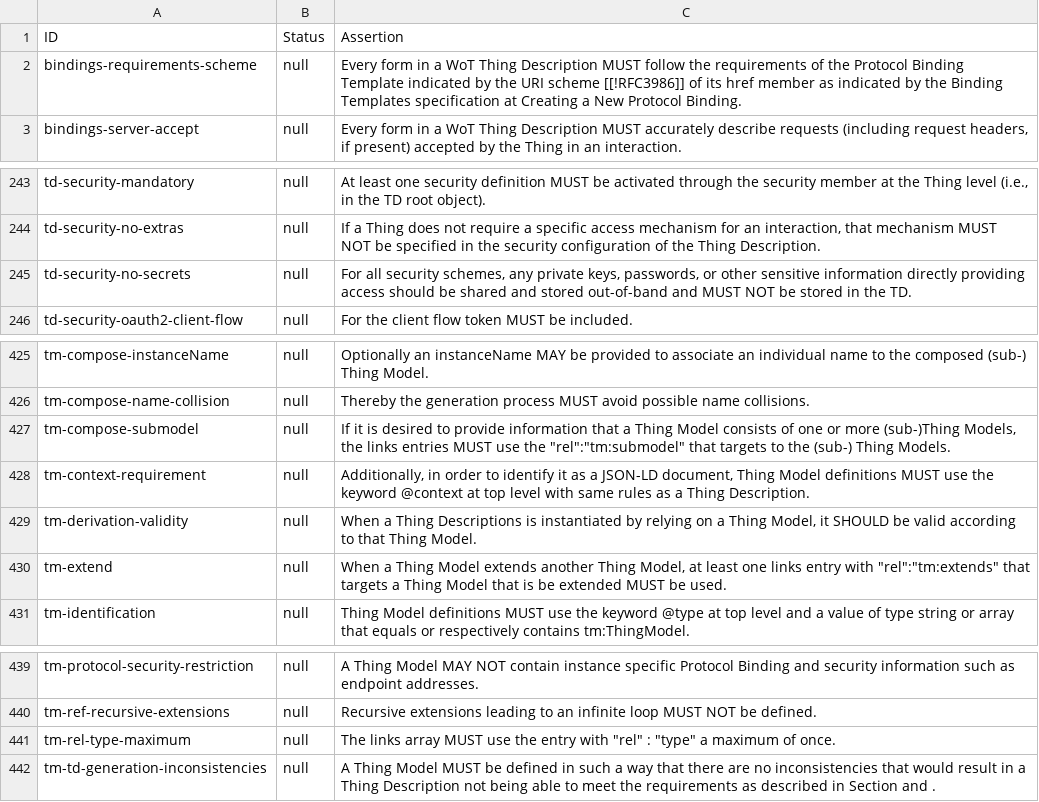
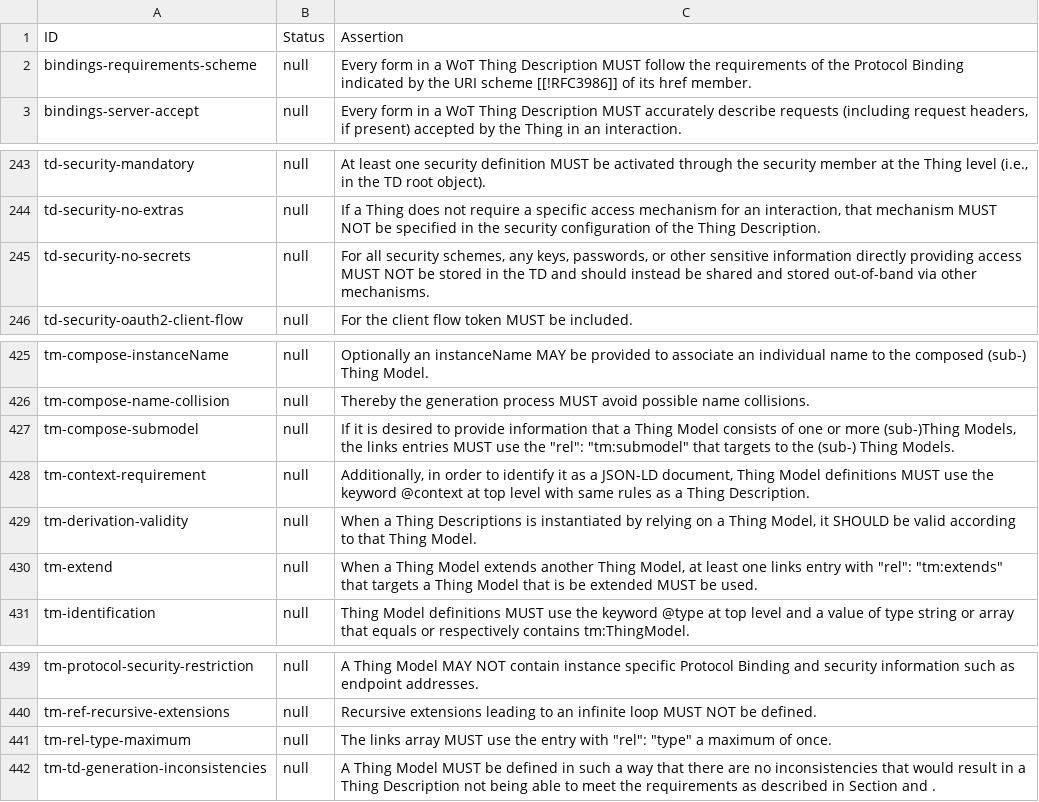
Before and after one commit to eclipse-thingweb/playground, a CSV file: packages/assertions/assertions-csv/assertions.csv, drawn as a sheet; only a part is shown, gaps mark what is left out.

Commit message:
sync to TD assertions

```diff
--- a/packages/assertions/assertions-csv/assertions.csv
+++ b/packages/assertions/assertions-csv/assertions.csv
@@ -1,3 +1,3 @@
 "ID","Status","Assertion"
-"bindings-requirements-scheme","null","Every form in a WoT Thing Description MUST follow the requirements of the Protocol Binding Template indicated by the URI scheme [[!RFC3986]] of its href member as indicated by the Binding Templates specification at Creating a New Protocol Binding."
+"bindings-requirements-scheme","null","Every form in a WoT Thing Description MUST follow the requirements of the Protocol Binding indicated by the URI scheme [[!RFC3986]] of its href member."
 "bindings-server-accept","null","Every form in a WoT Thing Description MUST accurately describe requests (including request headers, if present) accepted by the Thing in an interaction."
@@ -244,3 +244,3 @@
 "td-security-no-extras","null","If a Thing does not require a specific access mechanism for an interaction, that mechanism MUST NOT be specified in the security configuration of the Thing Description."
-"td-security-no-secrets","null","For all security schemes, any private keys, passwords, or other sensitive information directly providing access should be shared and stored out-of-band and MUST NOT be stored in the TD."
+"td-security-no-secrets","null","For all security schemes, any keys, passwords, or other sensitive information directly providing access MUST NOT be stored in the TD and should instead be shared and stored out-of-band via other mechanisms."
 "td-security-oauth2-client-flow","null","For the client flow token MUST be included."
@@ -426,6 +426,6 @@
 "tm-compose-name-collision","null","Thereby the generation process MUST avoid possible name collisions."
-"tm-compose-submodel","null","If it is desired to provide information that a Thing Model consists of one or more (sub-)Thing Models, the links entries MUST use the ""rel"":""tm:submodel"" that targets to the (sub-) Thing Models."
+"tm-compose-submodel","null","If it is desired to provide information that a Thing Model consists of one or more (sub-)Thing Models, the links entries MUST use the ""rel"": ""tm:submodel"" that targets to the (sub-) Thing Models."
 "tm-context-requirement","null","Additionally, in order to identify it as a JSON-LD document, Thing Model definitions MUST use the keyword @context at top level with same rules as a Thing Description."
 "tm-derivation-validity","null","When a Thing Descriptions is instantiated by relying on a Thing Model, it SHOULD be valid according to that Thing Model."
-"tm-extend","null","When a Thing Model extends another Thing Model, at least one links entry with ""rel"":""tm:extends"" that targets a Thing Model that is be extended MUST be used."
+"tm-extend","null","When a Thing Model extends another Thing Model, at least one links entry with ""rel"": ""tm:extends"" that targets a Thing Model that is be extended MUST be used."
 "tm-identification","null","Thing Model definitions MUST use the keyword @type at top level and a value of type string or array that equals or respectively contains tm:ThingModel."
@@ -440,3 +440,3 @@
 "tm-ref-recursive-extensions","null","Recursive extensions leading to an infinite loop MUST NOT be defined."
-"tm-rel-type-maximum","null","The links array MUST use the entry with ""rel"" : ""type"" a maximum of once."
+"tm-rel-type-maximum","null","The links array MUST use the entry with ""rel"": ""type"" a maximum of once."
 "tm-td-generation-inconsistencies","null","A Thing Model MUST be defined in such a way that there are no inconsistencies that would result in a Thing Description not being able to meet the requirements as described in Section and ."
```
